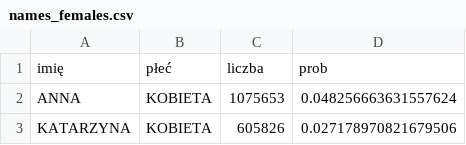
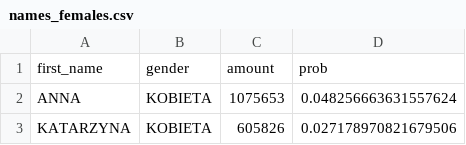
Before and after one commit to o-Mateo-o/geeks-and-dragons-db, a CSV file: config/prompts/names_females.csv, drawn as a sheet; only a part is shown; removed rows and columns are numbered as before the commit, all else as after; the diff names each change by its address in the sheet, - before the commit and + after, or states it on an @@ line.

```diff
--- a/config/prompts/names_females.csv
+++ b/config/prompts/names_females.csv
-row 1: imię | płeć | liczba | prob
+row 1: first_name | gender | amount | prob
```
Also changed, not shown: config/prompts/cities.csv, config/prompts/games.csv, 6 other files.
